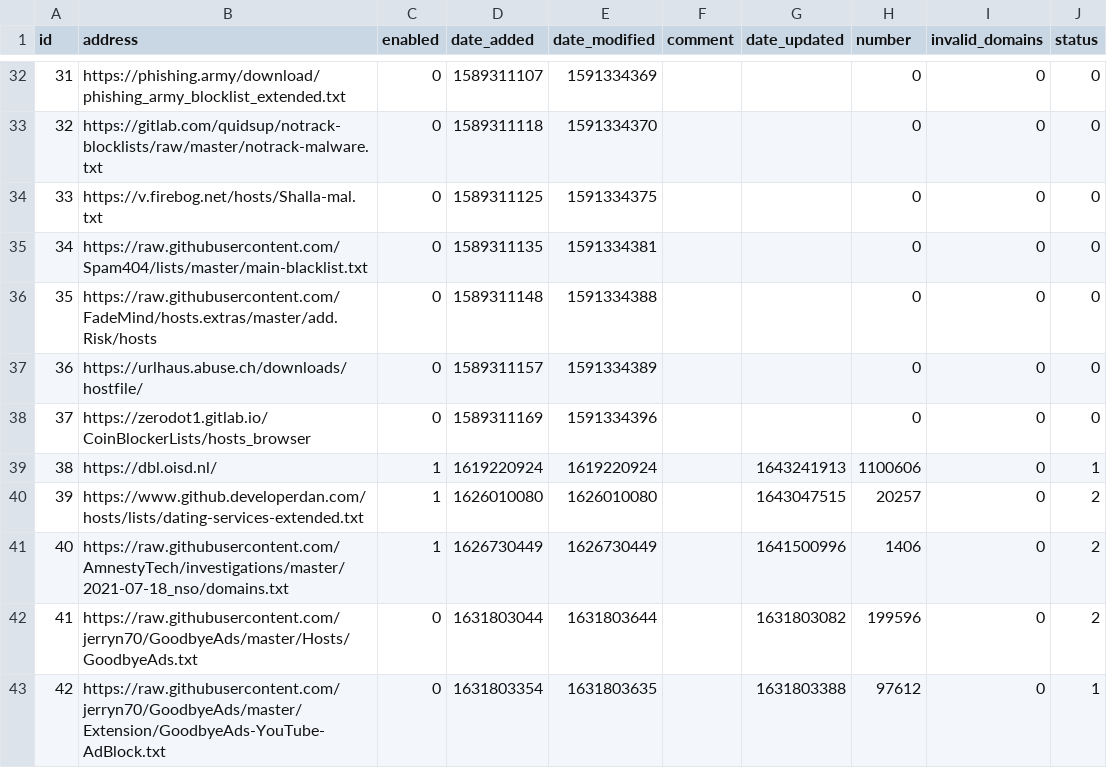
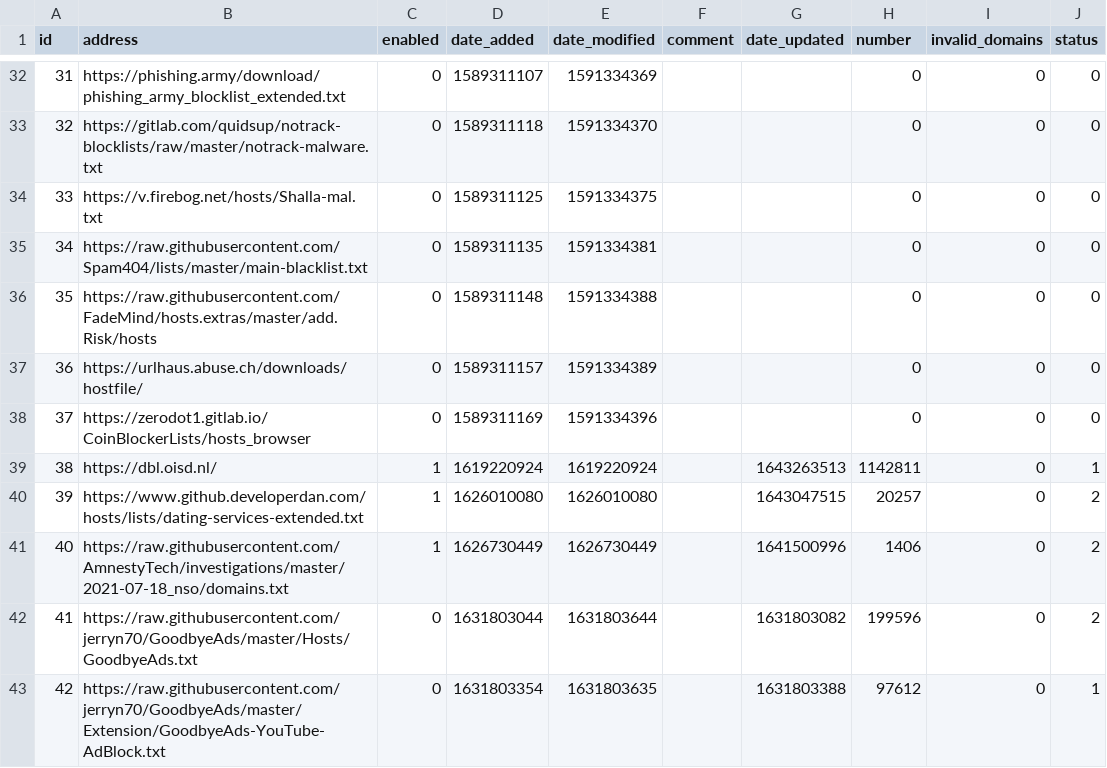
Before and after one commit to sloannin/piholelists, a CSV file: adlist.csv, drawn as a sheet; only a part is shown, gaps mark what is left out.

Commit message:
Updated January 27, 2022  7:00AM

```diff
--- a/adlist.csv
+++ b/adlist.csv
@@ -38,3 +38,3 @@ id,address,enabled,date_added,date_modified,comment,date_updated,number,invalid_
 37,https://zerodot1.gitlab.io/CoinBlockerLists/hosts_browser,0,1589311169,1591334396,"","",0,0,0
-38,https://dbl.oisd.nl/,1,1619220924,1619220924,"",1643241913,1100606,0,1
+38,https://dbl.oisd.nl/,1,1619220924,1619220924,"",1643263513,1142811,0,1
 39,https://www.github.developerdan.com/hosts/lists/dating-services-extended.txt,1,1626010080,1626010080,"",1643047515,20257,0,2
```
